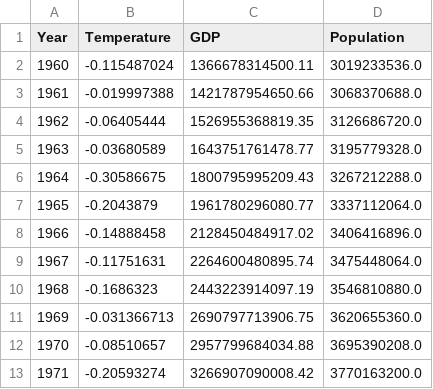
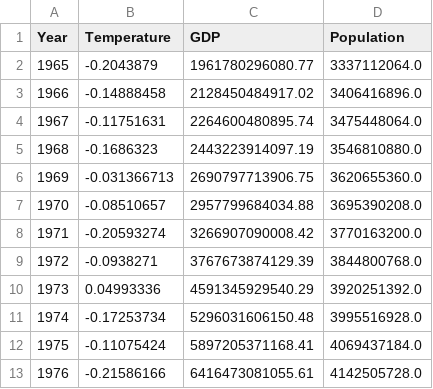
Before and after one commit to dynastydi/climate-data, a CSV file: global.csv, drawn as a sheet; only a part is shown; the shorter side is filled out with more unchanged rows.

```diff
--- a/global.csv
+++ b/global.csv
@@ -1,7 +1,2 @@
 Year,Temperature,GDP,Population
-1960,-0.115487024,1366678314500.11,3019233536.0
-1961,-0.019997388,1421787954650.66,3068370688.0
-1962,-0.06405444,1526955368819.35,3126686720.0
-1963,-0.03680589,1643751761478.77,3195779328.0
-1964,-0.30586675,1800795995209.43,3267212288.0
 1965,-0.2043879,1961780296080.77,3337112064.0
```
Also changed, not shown: 1 other file.
